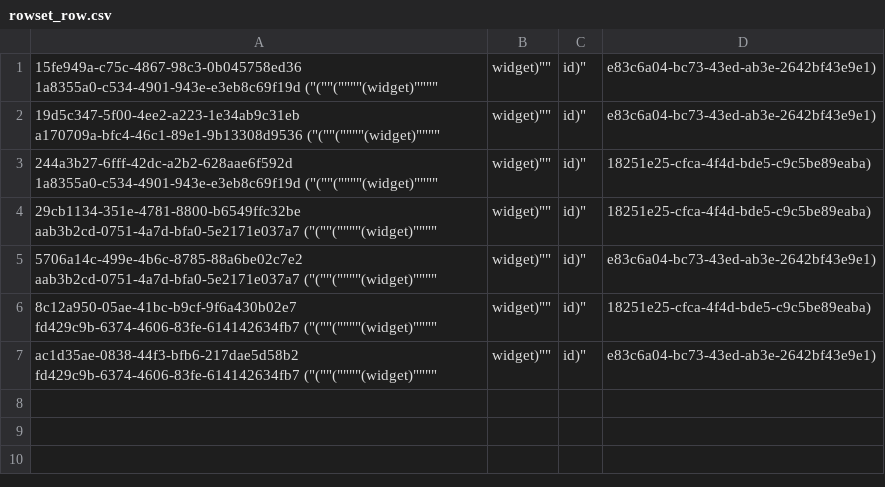
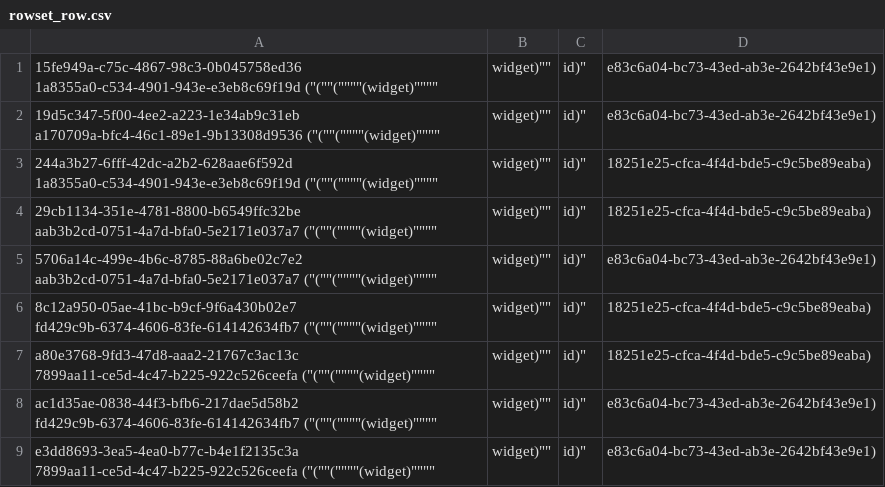
Before and after one commit to aquametalabs/aquameta, a CSV file: bundles-available/org.aquameta.ui.tags/rowset_row.csv, drawn as a sheet; the diff names each change by its address in the sheet, - before the commit and + after, or states it on an @@ line.

```diff
--- a/bundles-available/org.aquameta.ui.tags/rowset_row.csv
+++ b/bundles-available/org.aquameta.ui.tags/rowset_row.csv
+row 7: a80e3768-9fd3-47d8-aaa2-21767c3ac13c 7899aa11-ce5d-4c47-b225-922c526ceefa ("(""(""""(widget)"""" | widget)"" | id)" | 18251e25-cfca-4f4d-bde5-c9c5be89eaba)
+row 9: e3dd8693-3ea5-4ea0-b77c-b4e1f2135c3a 7899aa11-ce5d-4c47-b225-922c526ceefa ("(""(""""(widget)"""" | widget)"" | id)" | e83c6a04-bc73-43ed-ab3e-2642bf43e9e1)
```
Also changed, not shown: bundles-available/org.aquameta.ui.tags/blob.csv, bundles-available/org.aquameta.ui.tags/commit.csv, 3 other files.
